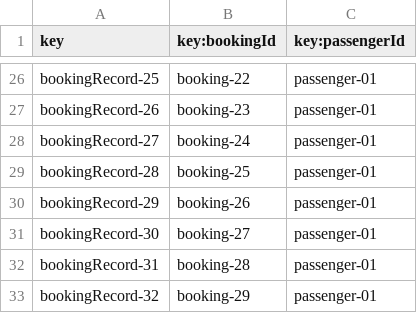
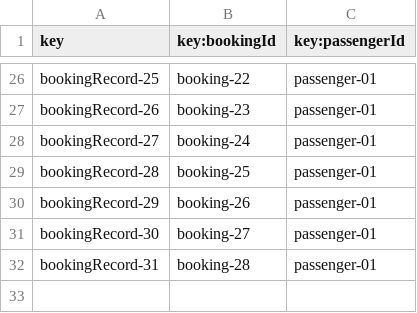
Before and after one commit to javsorbla/Acme-ANS-D03, a CSV file: src/main/resources/WEB-INF/data/sample/bookingRecord.csv, drawn as a sheet; only a part is shown, gaps mark what is left out.

```diff
--- a/src/main/resources/WEB-INF/data/sample/bookingRecord.csv
+++ b/src/main/resources/WEB-INF/data/sample/bookingRecord.csv
@@ -32,2 +32 @@ bookingRecord-30,booking-27,passenger-01
 bookingRecord-31,booking-28,passenger-01
-bookingRecord-32,booking-29,passenger-01
```
Also changed, not shown: src/main/resources/WEB-INF/data/sample/activityLog.csv, src/main/resources/WEB-INF/data/sample/airline-manager.csv, 21 other files.
